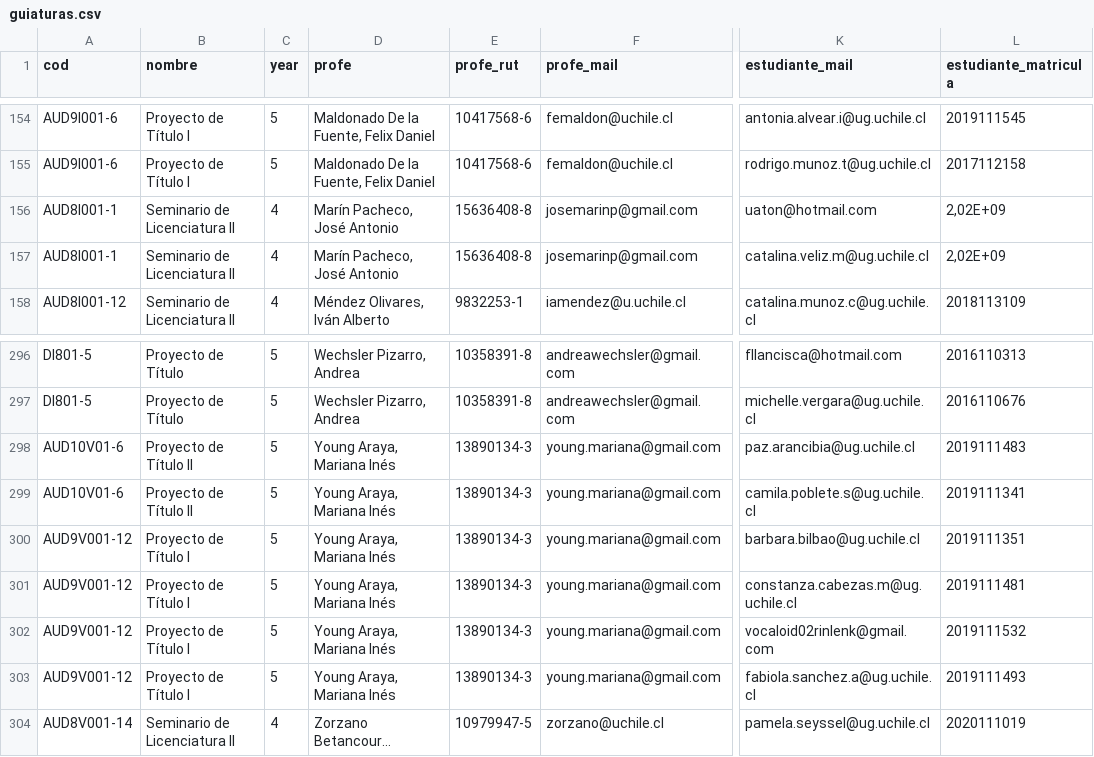
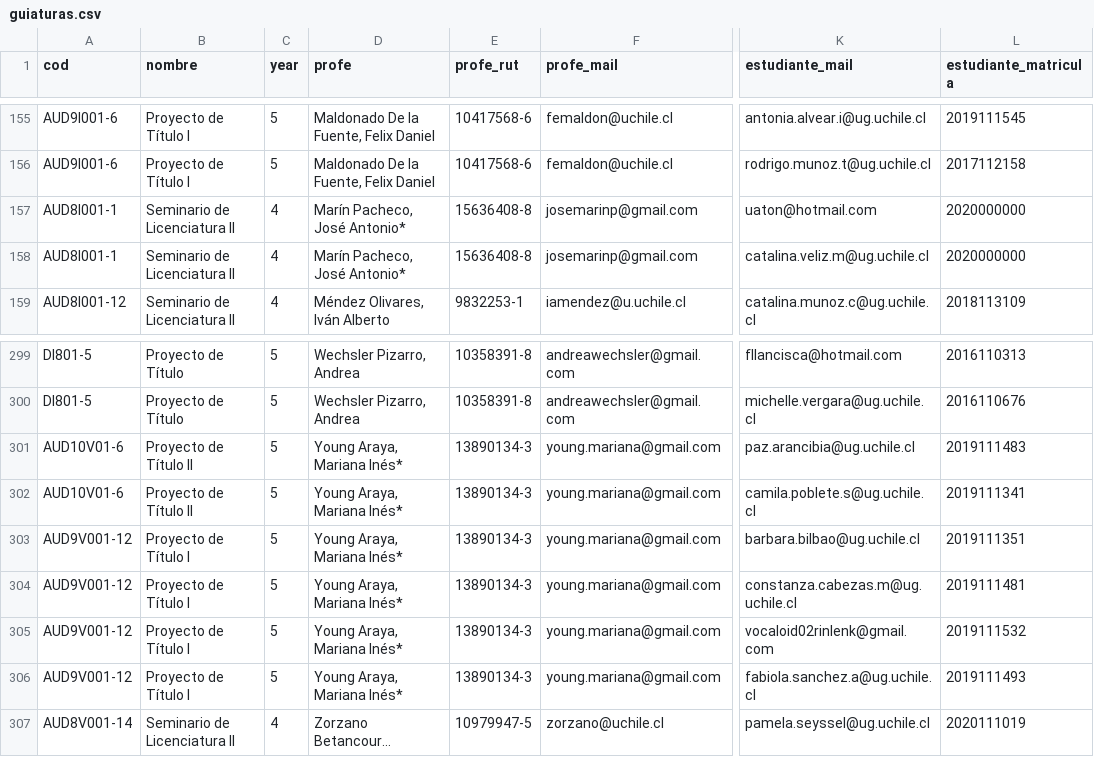
Before and after one commit to disenoUChile/titulo, a CSV file: data/guiaturas.csv, drawn as a sheet; only a part is shown, gaps mark what is left out; long unchanged cells end in …; addresses are those after the commit; the diff covers the shown part only; the diff names each change by its address in the sheet, - before the commit and + after, or states it on an @@ line.

```diff
--- a/data/guiaturas.csv
+++ b/data/guiaturas.csv
-D157:D158 (profe): Marín Pacheco, José Antonio
+D157:D158 (profe): Marín Pacheco, José Antonio*
-L157:L158 (estudiante_matricula): 2,02E+09
+L157:L158 (estudiante_matricula): 2020000000
-D301:D306 (profe): Young Araya, Mariana Inés
+D301:D306 (profe): Young Araya, Mariana Inés*
```
Also changed, not shown: 3 added rows and 34 edited cells elsewhere in this file.
